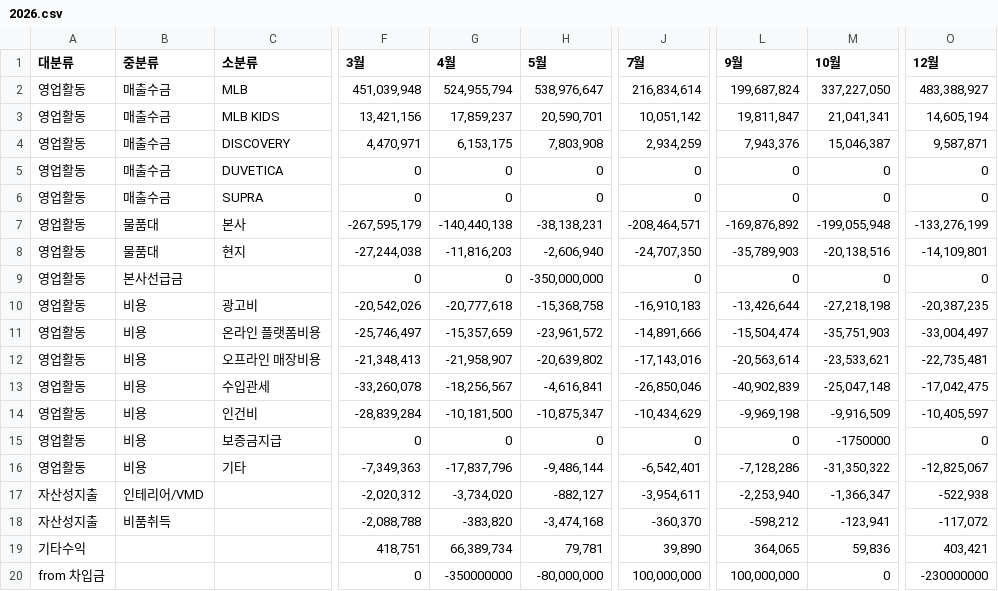
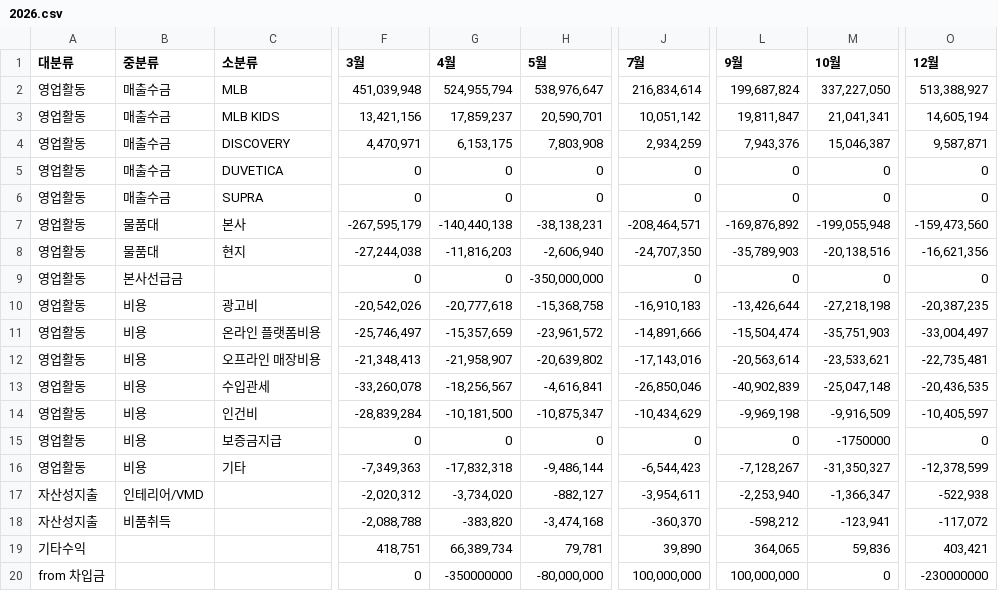
Before and after one commit to xuanm0221-dev/cashflow, a CSV file: cashflow/2026.csv, drawn as a sheet; only a part is shown, gaps mark what is left out; the diff names each change by its address in the sheet, - before the commit and + after, or states it on an @@ line.

```diff
--- a/cashflow/2026.csv
+++ b/cashflow/2026.csv
-O2 (12월): 483,388,927
+O2 (12월): 513,388,927
-O7 (12월): -133,276,199
+O7 (12월): -159,473,560
-O8 (12월): -14,109,801
+O8 (12월): -16,621,356
-O13 (12월): -17,042,475
+O13 (12월): -20,436,535
-G16 (4월): -17,837,796
+G16 (4월): -17,832,318
-J16 (7월): -6,542,401
+J16 (7월): -6,544,423
-L16 (9월): -7,128,286
+L16 (9월): -7,128,267
-M16 (10월): -31,350,322
+M16 (10월): -31,350,327
-O16 (12월): -12,825,067
+O16 (12월): -12,378,599
```
